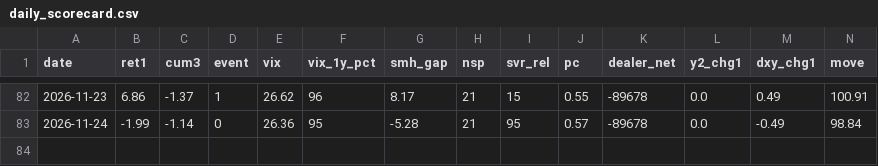
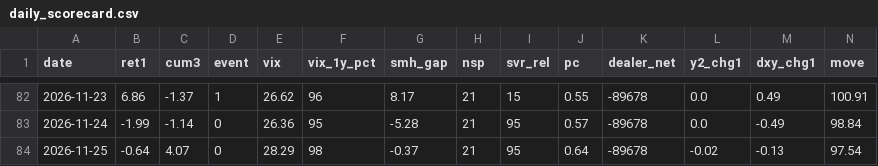
Before and after one commit to hong4137/market-watcher, a CSV file: docs/data/daily_scorecard.csv, drawn as a sheet; only a part is shown, gaps mark what is left out; rows hold the shown columns only; the diff names each change by its address in the sheet, - before the commit and + after, or states it on an @@ line.

```diff
--- a/docs/data/daily_scorecard.csv
+++ b/docs/data/daily_scorecard.csv
+row 84: 2026-11-25 | -0.64 | 4.07 | 0 | 28.29 | 98 | -0.37 | 21 | 95 | 0.64 | -89678 | -0.02 | -0.13 | 97.54
```
Also changed, not shown: docs/data/equity_pc_bydate.csv, docs/data/ext/btc.csv, 22 other files.
